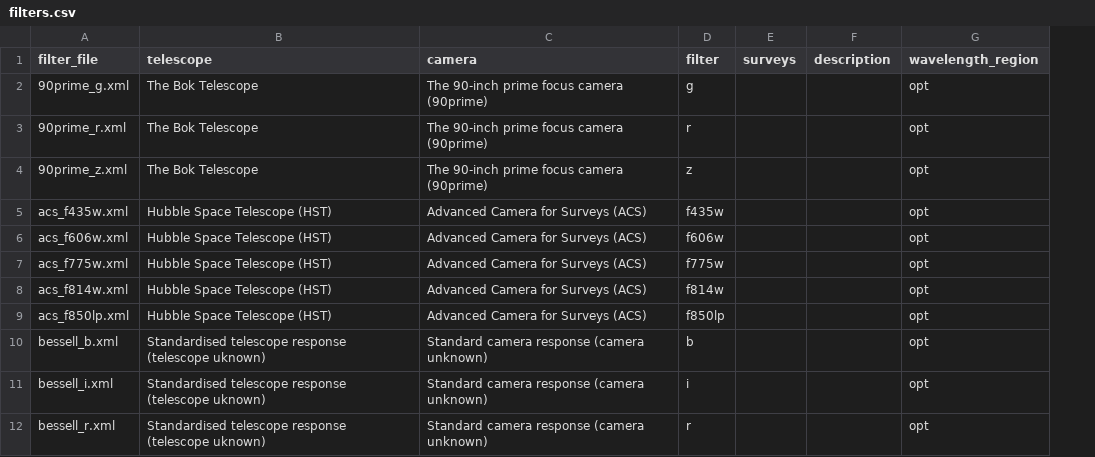
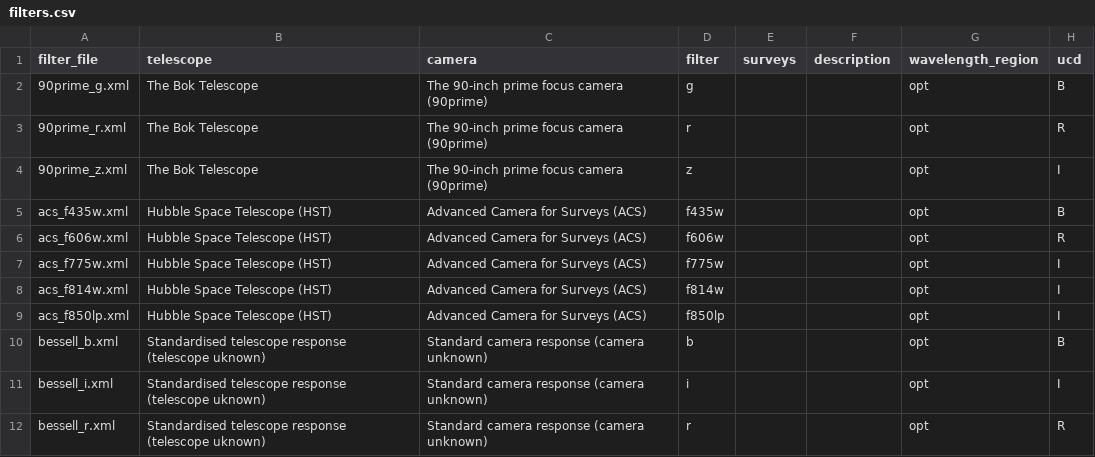
Before and after one commit to H-E-L-P/herschelhelp_python, a CSV file: documentation/filters.csv, drawn as a sheet; only a part is shown; the diff names each change by its address in the sheet, - before the commit and + after, or states it on an @@ line.

Commit message:
Working on ucd of filters

```diff
--- a/documentation/filters.csv
+++ b/documentation/filters.csv
+column H (ucd), rows 2-12: B | R | I | B | R | I | I | I | B | I | R
```
Also changed, not shown: 1 other file.
